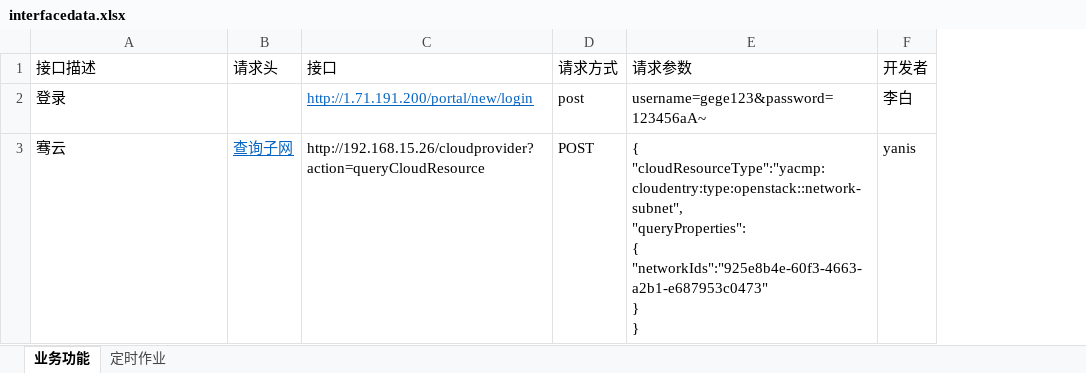
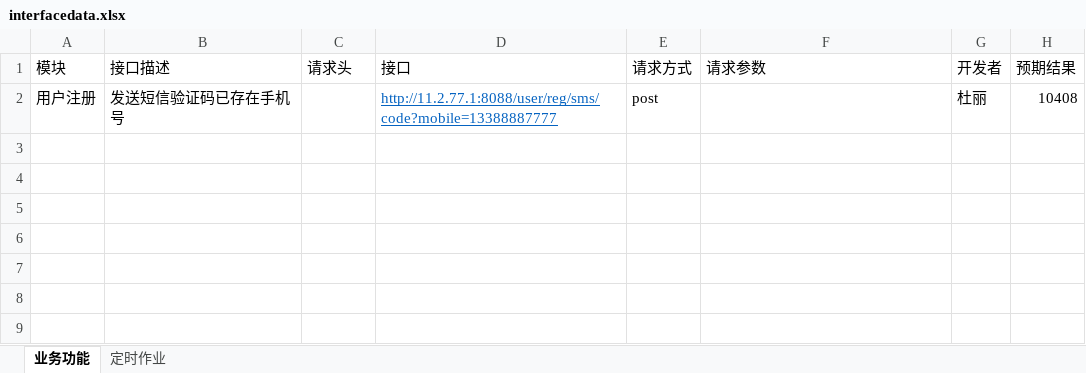
Before and after one commit to yanislong/myPerformance, an Excel workbook: GKJY-TEST/run_test/excel/interfacedata.xlsx, sheet 业务功能, drawn as a sheet; values as stored, in another font and other column widths than the file's, no borders; removed rows and columns are numbered as before the commit, all else as after; ↵ is a line break in a cell; the diff names each change by its address in the sheet, - before the commit and + after, or states it on an @@ line.

```diff
--- a/GKJY-TEST/run_test/excel/interfacedata.xlsx (sheet 业务功能)
+++ b/GKJY-TEST/run_test/excel/interfacedata.xlsx (sheet 业务功能)
+column A (模块), empty
+column H (预期结果), empty
-row 2: 登录 |  | http://1.71.191.200/portal/new/login | post | username=gege123&password=123456aA~ | 李白
-row 3: 骞云 | 查询子网 | http://192.168.15.26/cloudprovider?action=queryCloudResource | POST | { ↵ "cloudResourceType":"yacmp:cloudentry:type:openstack::network-subnet", ↵ "queryProperties": ↵ { ↵ "networkIds":"925e8b4e-60f3-4663-a2b1-e687953c0473" ↵ } ↵ } | yanis
+row 2: 用户注册 | 发送短信验证码已存在手机号 |  | http://11.2.77.1:8088/user/reg/sms/code?mobile=13388887777 | post |  | 杜丽 | 10408
```
Also changed, not shown: 11 other files.
